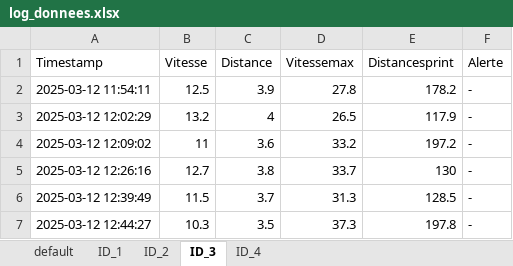
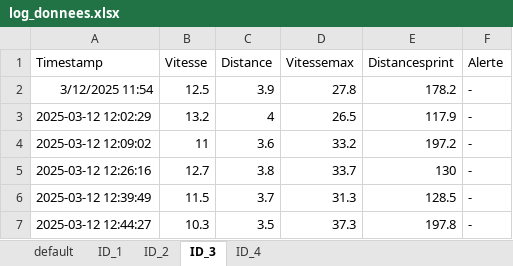
Before and after one commit to Eclyps/Projet3B02, an Excel workbook: Server_flask/log_donnees.xlsx, sheet ID_3, drawn as a sheet; values as stored, in another font and other column widths than the file's, no borders; the diff names each change by its address in the sheet, - before the commit and + after, or states it on an @@ line.

```diff
--- a/Server_flask/log_donnees.xlsx (sheet ID_3)
+++ b/Server_flask/log_donnees.xlsx (sheet ID_3)
-A2 (Timestamp): 2025-03-12 11:54:11
+A2 (Timestamp): 3/12/2025 11:54
```
Also changed, not shown: sheet ID_2, sheet ID_1, 15 other files.
